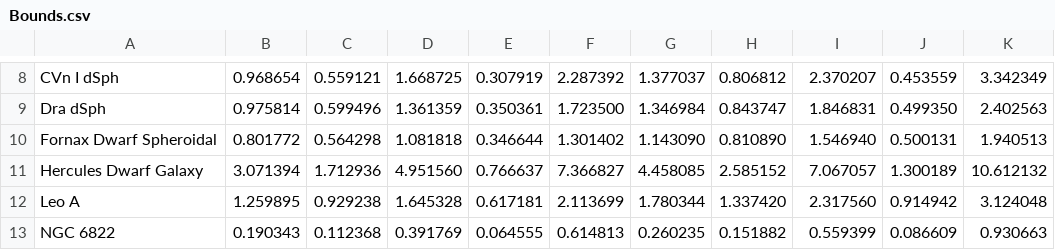
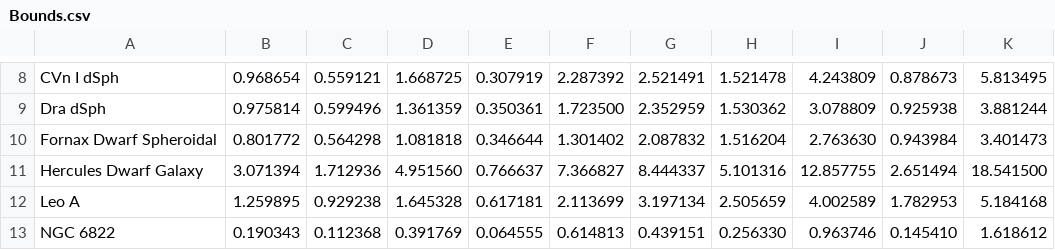
Before and after one commit to koreshk/Estimation-of-phase-space-density-in-dwarf-galaxies, a CSV file: Results/Bounds.csv, drawn as a sheet; only a part is shown, gaps mark what is left out; the diff covers the shown part only; the diff names each change by its address in the sheet, - before the commit and + after, or states it on an @@ line.

```diff
--- a/Results/Bounds.csv
+++ b/Results/Bounds.csv
-G8: 1.377037
+G8: 2.521491
-H8: 0.806812
+H8: 1.521478
-I8: 2.370207
+I8: 4.243809
-J8: 0.453559
+J8: 0.878673
-K8: 3.342349
+K8: 5.813495
-G9: 1.346984
+G9: 2.352959
-H9: 0.843747
+H9: 1.530362
-I9: 1.846831
+I9: 3.078809
-J9: 0.499350
+J9: 0.925938
-K9: 2.402563
+K9: 3.881244
-G10: 1.143090
+G10: 2.087832
-H10: 0.810890
+H10: 1.516204
-I10: 1.546940
+I10: 2.763630
-J10: 0.500131
+J10: 0.943984
-K10: 1.940513
+K10: 3.401473
-G11: 4.458085
+G11: 8.444337
-H11: 2.585152
+H11: 5.101316
-I11: 7.067057
+I11: 12.857755
-J11: 1.300189
+J11: 2.651494
-K11: 10.612132
+K11: 18.541500
-G12: 1.780344
+G12: 3.197134
-H12: 1.337420
+H12: 2.505659
-I12: 2.317560
+I12: 4.002589
-J12: 0.914942
+J12: 1.782953
-K12: 3.124048
+K12: 5.184168
-G13: 0.260235
+G13: 0.439151
-H13: 0.151882
+H13: 0.256330
-I13: 0.559399
+I13: 0.963746
-J13: 0.086609
+J13: 0.145410
-K13: 0.930663
+K13: 1.618612
```
Also changed, not shown: 70 edited cells elsewhere in this file.
